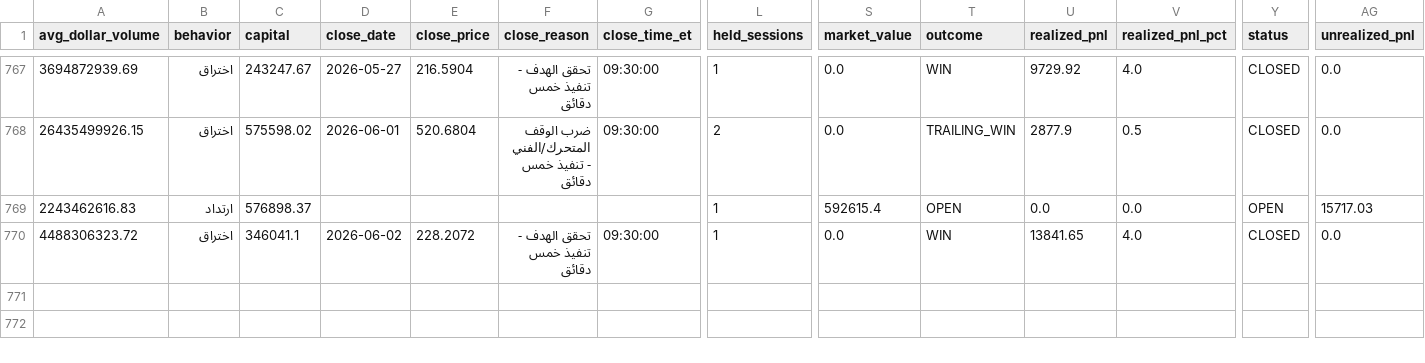
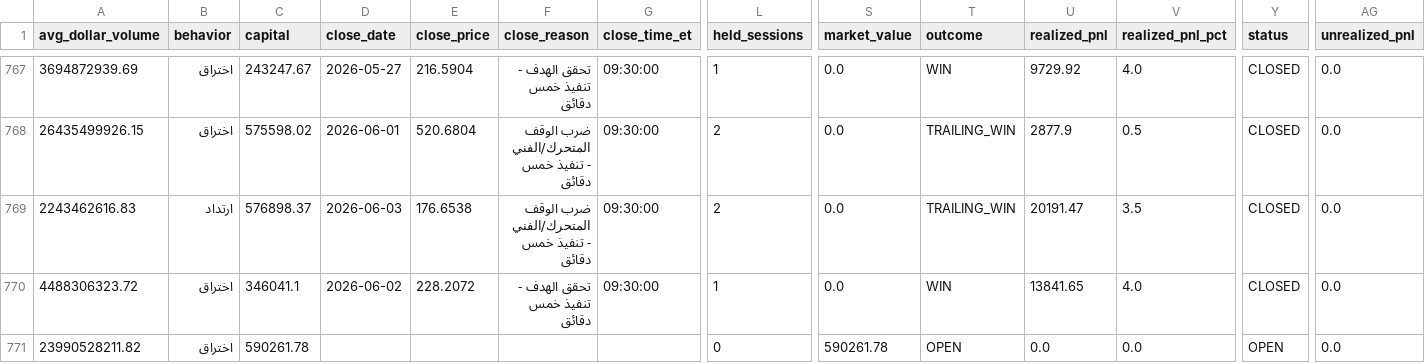
Before and after one commit to Anasmohm/strategy-testing-v2, a CSV file: reports/portfolio_trades.csv, drawn as a sheet; only a part is shown, gaps mark what is left out; rows hold the shown columns only; the diff names each change by its address in the sheet, - before the commit and + after, or states it on an @@ line.

```diff
--- a/reports/portfolio_trades.csv
+++ b/reports/portfolio_trades.csv
-D769 (close_date): (empty)
+D769 (close_date): 2026-06-03
-E769 (close_price): (empty)
+E769 (close_price): 176.6538
-F769 (close_reason): (empty)
+F769 (close_reason): ضرب الوقف المتحرك/الفني - تنفيذ خمس دقائق
-G769 (close_time_et): (empty)
+G769 (close_time_et): 09:30:00
-L769 (held_sessions): 1
+L769 (held_sessions): 2
-S769 (market_value): 592615.4
+S769 (market_value): 0.0
-T769 (outcome): OPEN
+T769 (outcome): TRAILING_WIN
-U769 (realized_pnl): 0.0
+U769 (realized_pnl): 20191.47
-V769 (realized_pnl_pct): 0.0
+V769 (realized_pnl_pct): 3.5
-Y769 (status): OPEN
+Y769 (status): CLOSED
-AG769 (unrealized_pnl): 15717.03
+AG769 (unrealized_pnl): 0.0
+row 771: 23990528211.82 | اختراق | 590261.78 |  |  |  |  | 0 | 590261.78 | OPEN | 0.0 | 0.0 | OPEN | 0.0
```
Also changed, not shown: reports/paper_equity_curve_v31.csv, reports/paper_portfolio_v31_ledger.csv, 18 other files.
